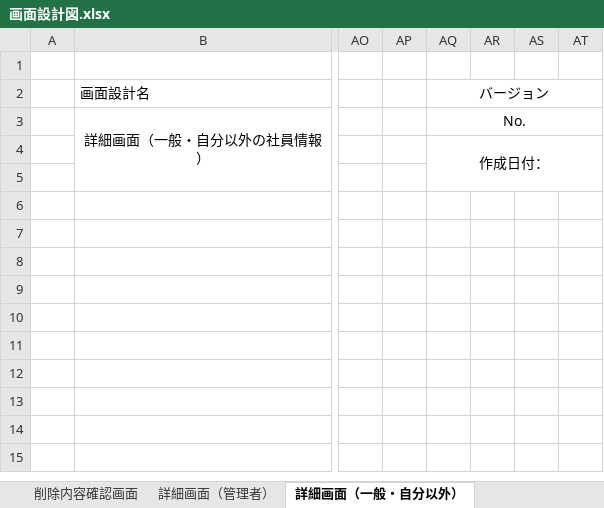
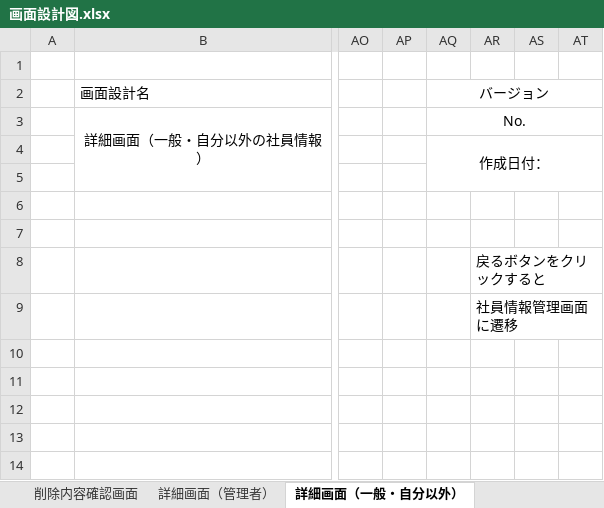
Before and after one commit to java201710/java, an Excel workbook: 総合演習資料/2.外部設計/画面設計図.xlsx, sheet 詳細画面（一般・自分以外）, drawn as a sheet; only a part is shown, gaps mark what is left out; the shorter side is filled out with more unchanged rows; values as stored, in another font and other column widths than the file's, no borders; charts and pictures not drawn; the diff names each change by its address in the sheet, - before the commit and + after, or states it on an @@ line.

```diff
--- a/総合演習資料/2.外部設計/画面設計図.xlsx (sheet 詳細画面（一般・自分以外）)
+++ b/総合演習資料/2.外部設計/画面設計図.xlsx (sheet 詳細画面（一般・自分以外）)
-AR8: (empty)
+AR8: 戻るボタンをクリックすると
-AR9: (empty)
+AR9: 社員情報管理画面に遷移
```
Also changed, not shown: sheet 詳細画面（管理者）, sheet 削除内容確認画面, sheet 登録内容確認, sheet 修正内容確認, sheet 修正, sheet 新規登録, 1 more sheet.
